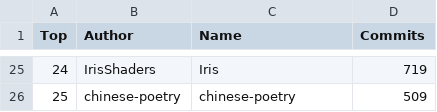
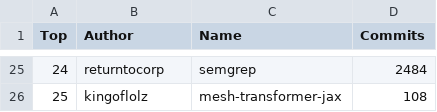
Before and after one commit to afdezfraga/afdezfraga.github.io, a CSV file: githubWithCommits.csv, drawn as a sheet; only a part is shown, gaps mark what is left out; the diff covers the shown part only.

```diff
--- a/githubWithCommits.csv
+++ b/githubWithCommits.csv
@@ -25,2 +25,2 @@ Top,Author,Name,Commits
-24,IrisShaders,Iris,719
-25,chinese-poetry,chinese-poetry,509
+24,returntocorp,semgrep,2484
+25,kingoflolz,mesh-transformer-jax,108
```
Also changed, not shown: 61 edited cells elsewhere in this file, 1 other file.
